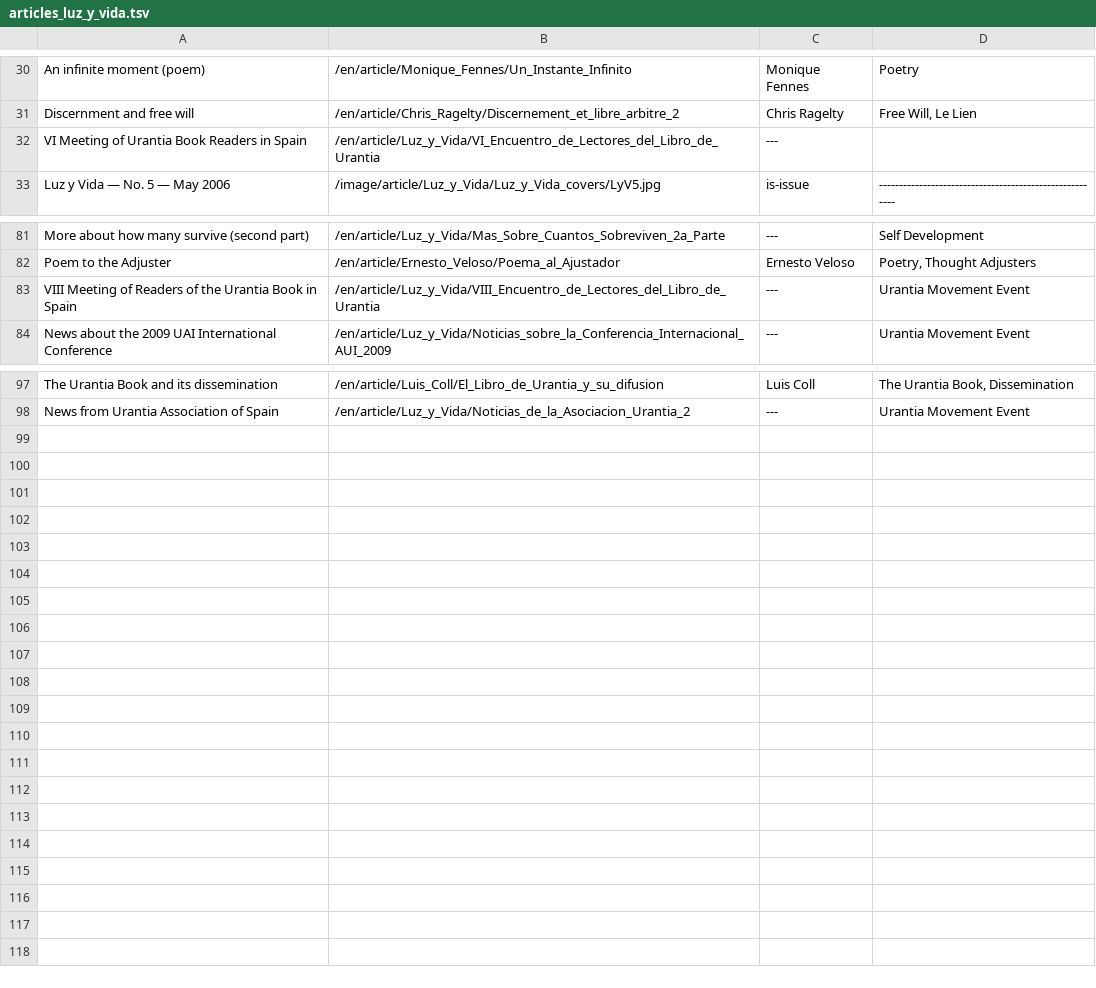
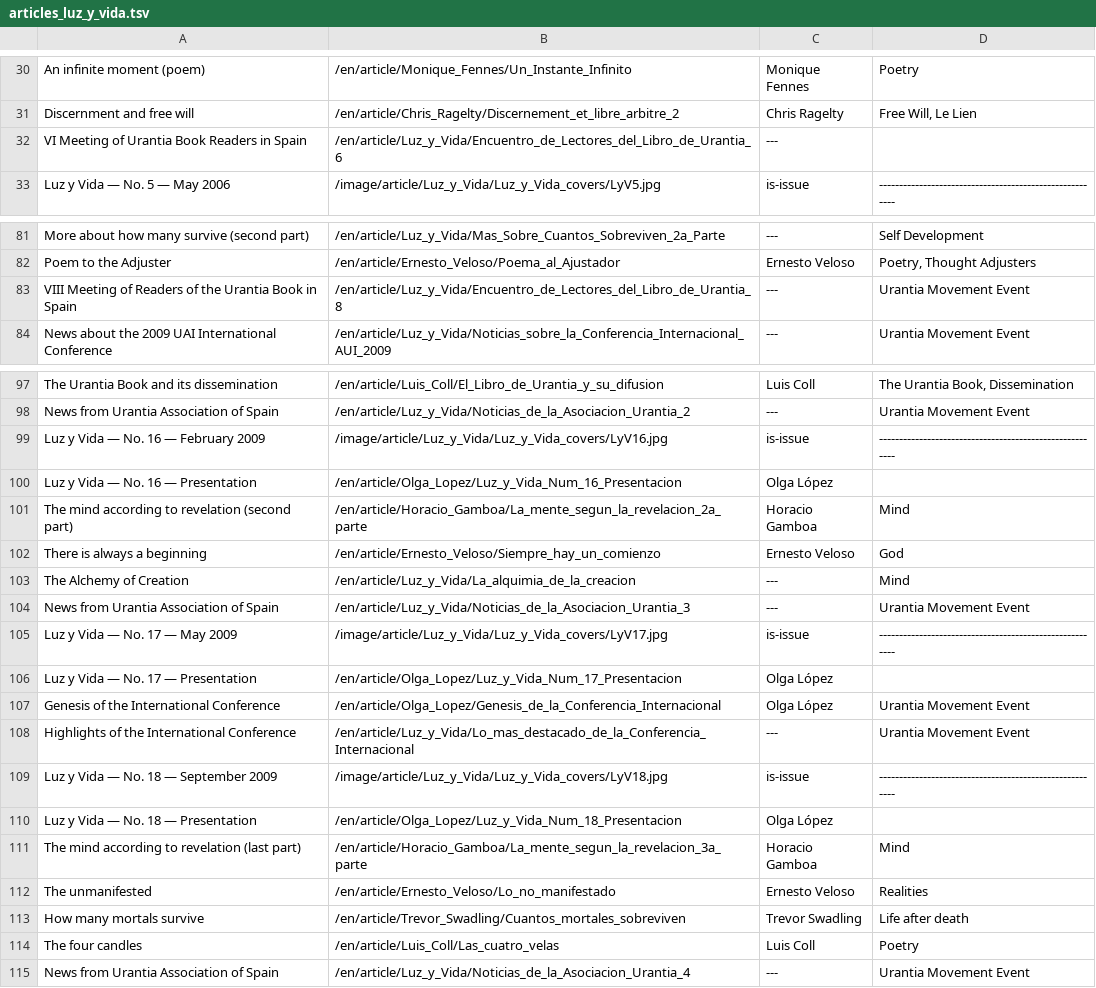
Before and after one commit to JanHerca/urantiapedia, a TSV file: input/txt/articles-en/articles_luz_y_vida.tsv, drawn as a sheet; only a part is shown, gaps mark what is left out.

Commit message:
Luz y Vida (in progress)

```diff
--- a/input/txt/articles-en/articles_luz_y_vida.tsv
+++ b/input/txt/articles-en/articles_luz_y_vida.tsv
@@ -31,3 +31,3 @@ An infinite moment (poem)	/en/article/Monique_Fennes/Un_Instante_Infinito	Moniqu
 Discernment and free will	/en/article/Chris_Ragelty/Discernement_et_libre_arbitre_2	Chris Ragelty	Free Will, Le Lien
-VI Meeting of Urantia Book Readers in Spain	/en/article/Luz_y_Vida/VI_Encuentro_de_Lectores_del_Libro_de_Urantia	---	
+VI Meeting of Urantia Book Readers in Spain	/en/article/Luz_y_Vida/Encuentro_de_Lectores_del_Libro_de_Urantia_6	---	
 Luz y Vida — No. 5 — May 2006	/image/article/Luz_y_Vida/Luz_y_Vida_covers/LyV5.jpg	is-issue	--------------------------------------------------------
@@ -82,3 +82,3 @@ More about how many survive (second part)	/en/article/Luz_y_Vida/Mas_Sobre_Cuant
 Poem to the Adjuster	/en/article/Ernesto_Veloso/Poema_al_Ajustador	Ernesto Veloso	Poetry, Thought Adjusters
-VIII Meeting of Readers of the Urantia Book in Spain	/en/article/Luz_y_Vida/VIII_Encuentro_de_Lectores_del_Libro_de_Urantia	---	Urantia Movement Event
+VIII Meeting of Readers of the Urantia Book in Spain	/en/article/Luz_y_Vida/Encuentro_de_Lectores_del_Libro_de_Urantia_8	---	Urantia Movement Event
 News about the 2009 UAI International Conference	/en/article/Luz_y_Vida/Noticias_sobre_la_Conferencia_Internacional_AUI_2009	---	Urantia Movement Event
@@ -98 +98,18 @@ The Urantia Book and its dissemination	/en/article/Luis_Coll/El_Libro_de_Urantia
 News from Urantia Association of Spain	/en/article/Luz_y_Vida/Noticias_de_la_Asociacion_Urantia_2	---	Urantia Movement Event
+Luz y Vida — No. 16 — February 2009	/image/article/Luz_y_Vida/Luz_y_Vida_covers/LyV16.jpg	is-issue	--------------------------------------------------------
+Luz y Vida — No. 16 — Presentation	/en/article/Olga_Lopez/Luz_y_Vida_Num_16_Presentacion	Olga López	
+The mind according to revelation (second part)	/en/article/Horacio_Gamboa/La_mente_segun_la_revelacion_2a_parte	Horacio Gamboa	Mind
+There is always a beginning	/en/article/Ernesto_Veloso/Siempre_hay_un_comienzo	Ernesto Veloso	God
+The Alchemy of Creation	/en/article/Luz_y_Vida/La_alquimia_de_la_creacion	---	Mind
+News from Urantia Association of Spain	/en/article/Luz_y_Vida/Noticias_de_la_Asociacion_Urantia_3	---	Urantia Movement Event
+Luz y Vida — No. 17 — May 2009	/image/article/Luz_y_Vida/Luz_y_Vida_covers/LyV17.jpg	is-issue	--------------------------------------------------------
+Luz y Vida — No. 17 — Presentation	/en/article/Olga_Lopez/Luz_y_Vida_Num_17_Presentacion	Olga López	
+Genesis of the International Conference	/en/article/Olga_Lopez/Genesis_de_la_Conferencia_Internacional	Olga López	Urantia Movement Event
+Highlights of the International Conference	/en/article/Luz_y_Vida/Lo_mas_destacado_de_la_Conferencia_Internacional	---	Urantia Movement Event
+Luz y Vida — No. 18 — September 2009	/image/article/Luz_y_Vida/Luz_y_Vida_covers/LyV18.jpg	is-issue	--------------------------------------------------------
+Luz y Vida — No. 18 — Presentation	/en/article/Olga_Lopez/Luz_y_Vida_Num_18_Presentacion	Olga López	
+The mind according to revelation (last part)	/en/article/Horacio_Gamboa/La_mente_segun_la_revelacion_3a_parte	Horacio Gamboa	Mind
+The unmanifested	/en/article/Ernesto_Veloso/Lo_no_manifestado	Ernesto Veloso	Realities
+How many mortals survive	/en/article/Trevor_Swadling/Cuantos_mortales_sobreviven	Trevor Swadling	Life after death
+The four candles	/en/article/Luis_Coll/Las_cuatro_velas	Luis Coll	Poetry
+News from Urantia Association of Spain	/en/article/Luz_y_Vida/Noticias_de_la_Asociacion_Urantia_4	---	Urantia Movement Event
```
Also changed, not shown: input/txt/articles-es/articles_luz_y_vida.tsv, 54 other files.
